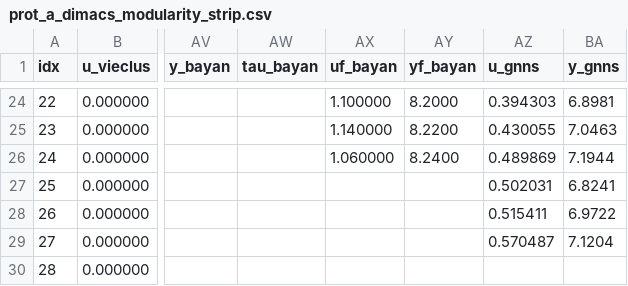
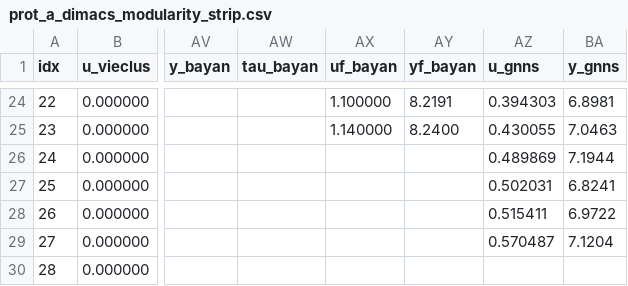
Before and after one commit to ClusterBenchmark/ClusterBenchmark, a CSV file: paper/data/prot_a_dimacs_modularity_strip.csv, drawn as a sheet; only a part is shown, gaps mark what is left out; the diff covers the shown part only; the diff names each change by its address in the sheet, - before the commit and + after, or states it on an @@ line.

```diff
--- a/paper/data/prot_a_dimacs_modularity_strip.csv
+++ b/paper/data/prot_a_dimacs_modularity_strip.csv
-AY24 (yf_bayan): 8.2000
+AY24 (yf_bayan): 8.2191
-AY25 (yf_bayan): 8.2200
+AY25 (yf_bayan): 8.2400
-AX26 (uf_bayan): 1.060000
+AX26 (uf_bayan): (empty)
-AY26 (yf_bayan): 8.2400
+AY26 (yf_bayan): (empty)
```
Also changed, not shown: 32 edited cells elsewhere in this file, paper/data/adc_sbm_dout.csv, paper/data/adc_sbm_dout_binned.csv, 11 other files.
